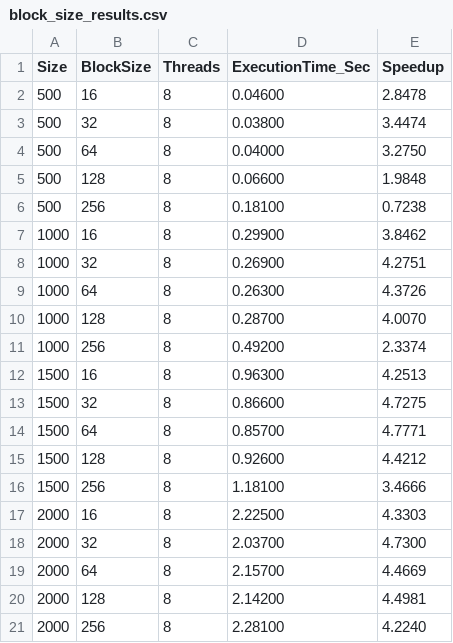
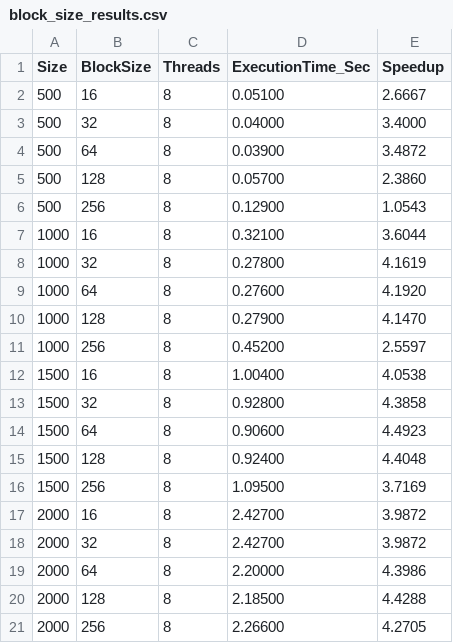
Before and after one commit to ameemakhtr/PDC_CCP, a CSV file: block_size_results.csv, drawn as a sheet.

```diff
--- a/block_size_results.csv
+++ b/block_size_results.csv
@@ -1,21 +1,21 @@
 Size,BlockSize,Threads,ExecutionTime_Sec,Speedup
-500,16,8,0.04600,2.8478
-500,32,8,0.03800,3.4474
-500,64,8,0.04000,3.2750
-500,128,8,0.06600,1.9848
-500,256,8,0.18100,0.7238
-1000,16,8,0.29900,3.8462
-1000,32,8,0.26900,4.2751
-1000,64,8,0.26300,4.3726
-1000,128,8,0.28700,4.0070
-1000,256,8,0.49200,2.3374
-1500,16,8,0.96300,4.2513
-1500,32,8,0.86600,4.7275
-1500,64,8,0.85700,4.7771
-1500,128,8,0.92600,4.4212
-1500,256,8,1.18100,3.4666
-2000,16,8,2.22500,4.3303
-2000,32,8,2.03700,4.7300
-2000,64,8,2.15700,4.4669
-2000,128,8,2.14200,4.4981
-2000,256,8,2.28100,4.2240
+500,16,8,0.05100,2.6667
+500,32,8,0.04000,3.4000
+500,64,8,0.03900,3.4872
+500,128,8,0.05700,2.3860
+500,256,8,0.12900,1.0543
+1000,16,8,0.32100,3.6044
+1000,32,8,0.27800,4.1619
+1000,64,8,0.27600,4.1920
+1000,128,8,0.27900,4.1470
+1000,256,8,0.45200,2.5597
+1500,16,8,1.00400,4.0538
+1500,32,8,0.92800,4.3858
+1500,64,8,0.90600,4.4923
+1500,128,8,0.92400,4.4048
+1500,256,8,1.09500,3.7169
+2000,16,8,2.42700,3.9872
+2000,32,8,2.42700,3.9872
+2000,64,8,2.20000,4.3986
+2000,128,8,2.18500,4.4288
+2000,256,8,2.26600,4.2705
```
Also changed, not shown: benchmark_results.csv, 13 other files.
